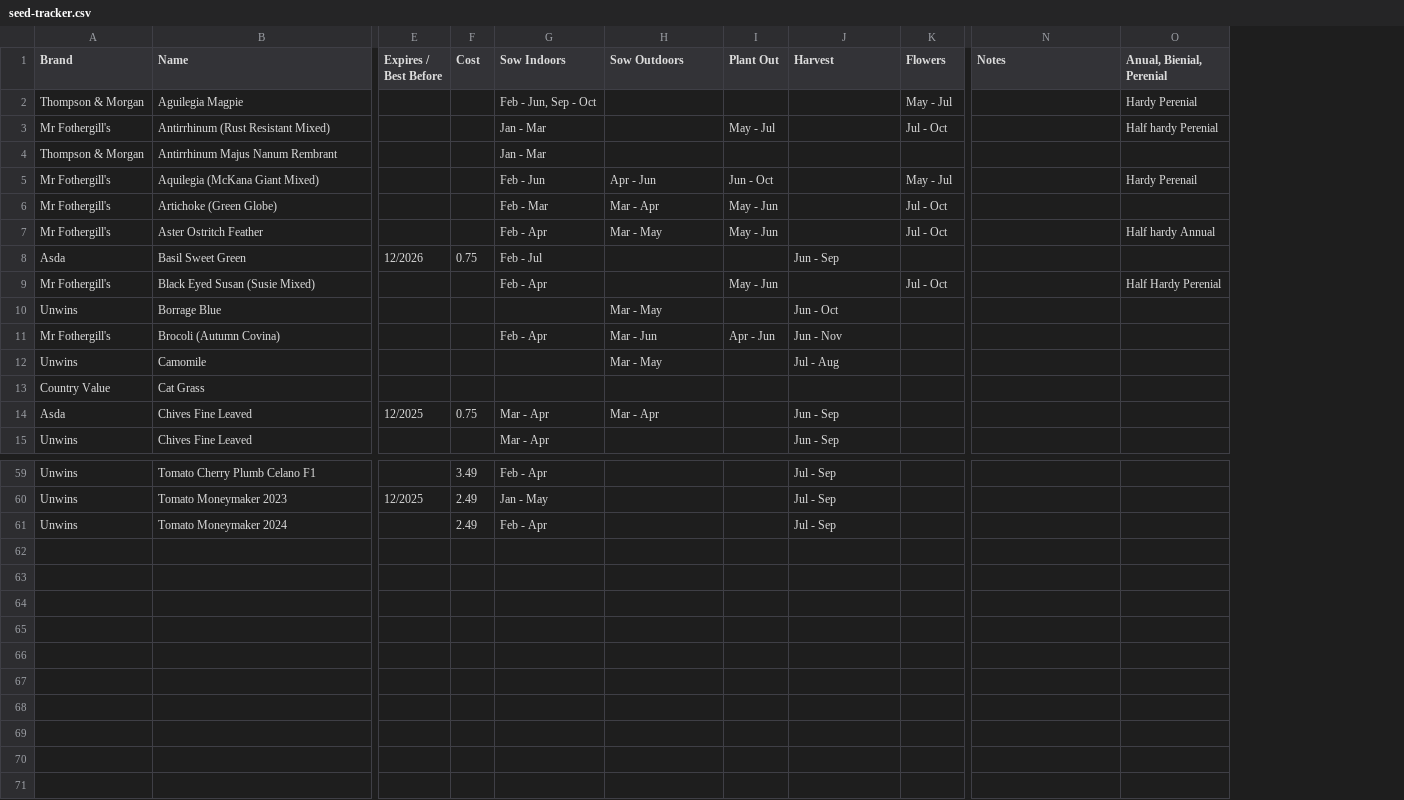
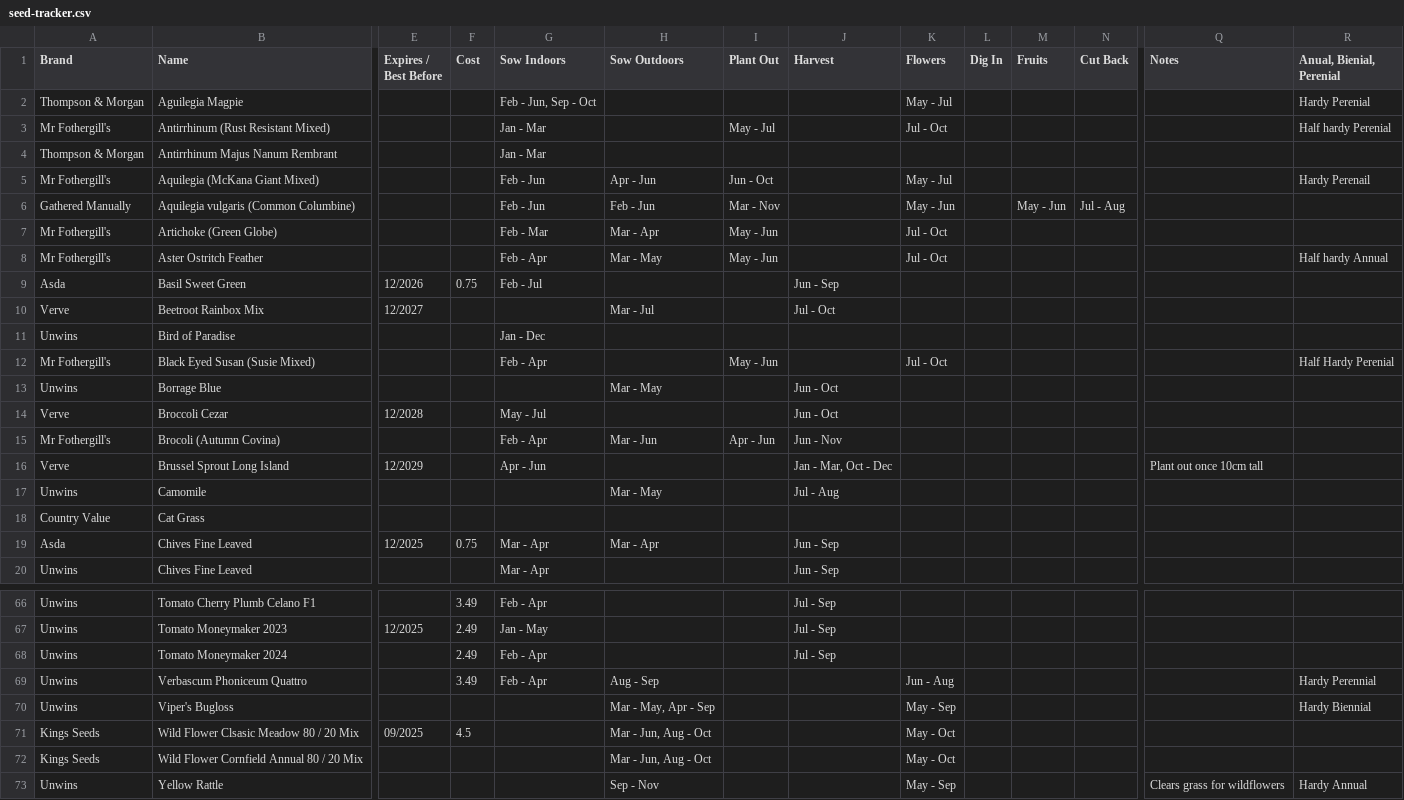
Before and after one commit to Oddert/Seed-Tracker, a CSV file: vis-experiments/seed-tracker.csv, drawn as a sheet; only a part is shown, gaps mark what is left out; addresses are those after the commit; rows hold the shown columns only; the diff covers the shown part only; the diff names each change by its address in the sheet, - before the commit and + after, or states it on an @@ line.

Commit message:
change: updated inventory sheet

```diff
--- a/vis-experiments/seed-tracker.csv
+++ b/vis-experiments/seed-tracker.csv
+column L (Dig In), empty
+column M (Fruits), empty
+column N (Cut Back), empty
+row 6: Gathered Manually | Aquilegia vulgaris (Common Columbine) |  |  | Feb - Jun | Feb - Jun | Mar - Nov |  | May - Jun |  | May - Jun | Jul - Aug
+row 10: Verve | Beetroot Rainbox Mix | 12/2027 |  |  | Mar - Jul |  | Jul - Oct
+row 11: Unwins | Bird of Paradise |  |  | Jan - Dec
+row 14: Verve | Broccoli Cezar | 12/2028 |  | May - Jul |  |  | Jun - Oct
+row 16: Verve | Brussel Sprout Long Island | 12/2029 |  | Apr - Jun |  |  | Jan - Mar, Oct - Dec |  |  |  |  | Plant out once 10cm tall
+row 69: Unwins | Verbascum Phoniceum Quattro |  | 3.49 | Feb - Apr | Aug - Sep |  |  | Jun - Aug |  |  |  |  | Hardy Perennial
+row 70: Unwins | Viper's Bugloss |  |  |  | Mar - May, Apr - Sep |  |  | May - Sep |  |  |  |  | Hardy Biennial
+row 71: Kings Seeds | Wild Flower Clsasic Meadow 80 / 20 Mix | 09/2025 | 4.5 |  | Mar - Jun, Aug - Oct |  |  | May - Oct
+row 72: Kings Seeds | Wild Flower Cornfield Annual 80 / 20 Mix |  |  |  | Mar - Jun, Aug - Oct |  |  | May - Oct
+row 73: Unwins | Yellow Rattle |  |  |  | Sep - Nov |  |  | May - Sep |  |  |  | Clears grass for wildflowers | Hardy Annual
```
Also changed, not shown: 2 added rows elsewhere in this file, 1 other file.
